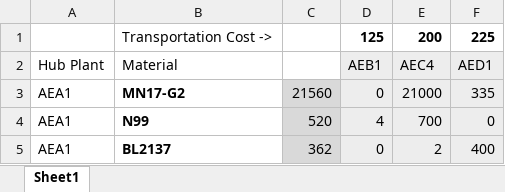
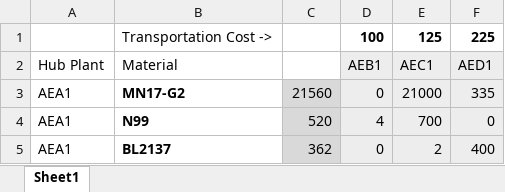
Before and after one commit to MostafaElgawad/Warehouse-Cost-Problem, an Excel workbook: two.xlsx, sheet Sheet1, drawn as a sheet; values as stored, in another font and other column widths than the file's, no borders; the diff names each change by its address in the sheet, - before the commit and + after, or states it on an @@ line.

```diff
--- a/two.xlsx (sheet Sheet1)
+++ b/two.xlsx (sheet Sheet1)
-D1: 125
+D1: 100
-E1: 200
+E1: 125
-E2: AEC4
+E2: AEC1
```
Also changed, not shown: WH_Amounts.xlsx, 3 other files.
